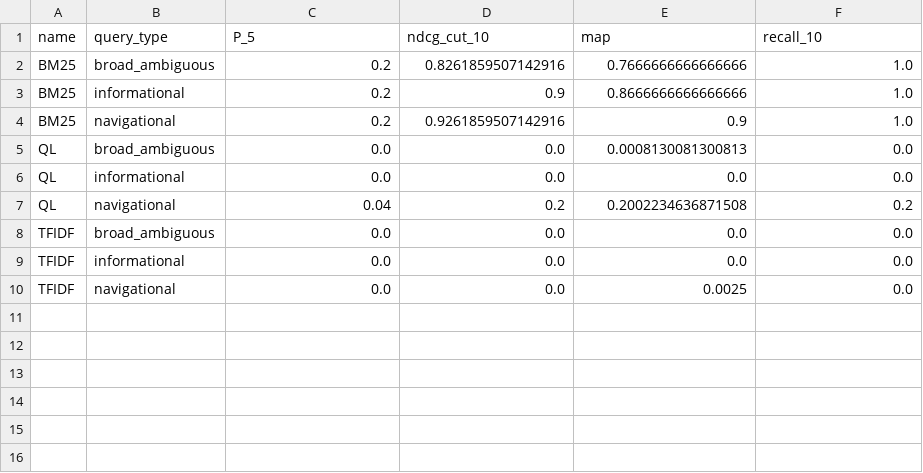
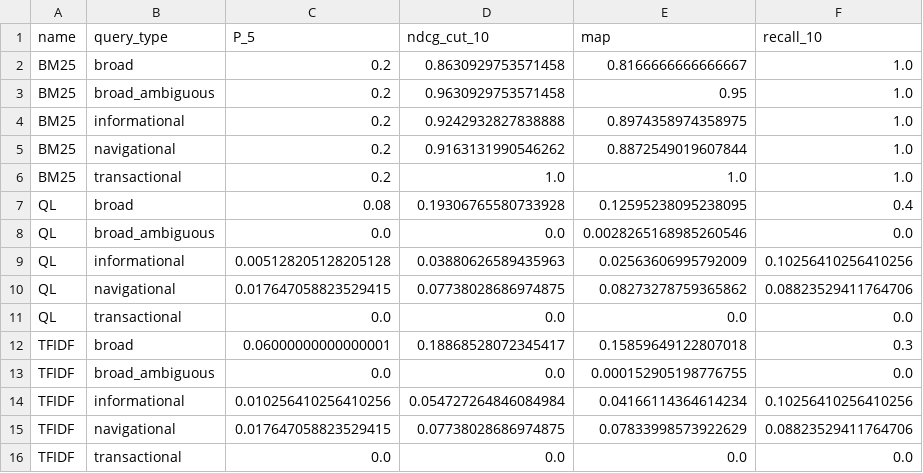
Before and after one commit to salinaria/IR-project, a CSV file: outputs/eval/metrics_by_query_type.csv, drawn as a sheet.

```diff
--- a/outputs/eval/metrics_by_query_type.csv
+++ b/outputs/eval/metrics_by_query_type.csv
@@ -1,10 +1,16 @@
 name,query_type,P_5,ndcg_cut_10,map,recall_10
-BM25,broad_ambiguous,0.2,0.8261859507142916,0.7666666666666666,1.0
-BM25,informational,0.2,0.9,0.8666666666666666,1.0
-BM25,navigational,0.2,0.9261859507142916,0.9,1.0
-QL,broad_ambiguous,0.0,0.0,0.0008130081300813,0.0
-QL,informational,0.0,0.0,0.0,0.0
-QL,navigational,0.04,0.2,0.2002234636871508,0.2
-TFIDF,broad_ambiguous,0.0,0.0,0.0,0.0
-TFIDF,informational,0.0,0.0,0.0,0.0
-TFIDF,navigational,0.0,0.0,0.0025,0.0
+BM25,broad,0.2,0.8630929753571458,0.8166666666666667,1.0
+BM25,broad_ambiguous,0.2,0.9630929753571458,0.95,1.0
+BM25,informational,0.2,0.9242932827838888,0.8974358974358975,1.0
+BM25,navigational,0.2,0.9163131990546262,0.8872549019607844,1.0
+BM25,transactional,0.2,1.0,1.0,1.0
+QL,broad,0.08,0.19306765580733928,0.12595238095238095,0.4
+QL,broad_ambiguous,0.0,0.0,0.0028265168985260546,0.0
+QL,informational,0.005128205128205128,0.03880626589435963,0.02563606995792009,0.10256410256410256
+QL,navigational,0.017647058823529415,0.07738028686974875,0.08273278759365862,0.08823529411764706
+QL,transactional,0.0,0.0,0.0,0.0
+TFIDF,broad,0.06000000000000001,0.18868528072345417,0.15859649122807018,0.3
+TFIDF,broad_ambiguous,0.0,0.0,0.000152905198776755,0.0
+TFIDF,informational,0.010256410256410256,0.054727264846084984,0.04166114364614234,0.10256410256410256
+TFIDF,navigational,0.017647058823529415,0.07738028686974875,0.07833998573922629,0.08823529411764706
+TFIDF,transactional,0.0,0.0,0.0,0.0
```
Also changed, not shown: outputs/eval/aggregate_metrics.csv, outputs/eval/bm25_sensitivity.csv, 20 other files.
